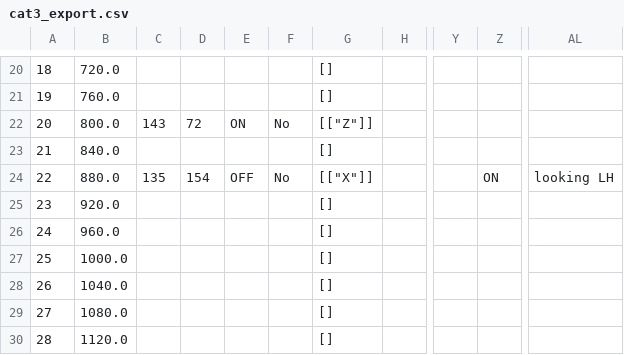
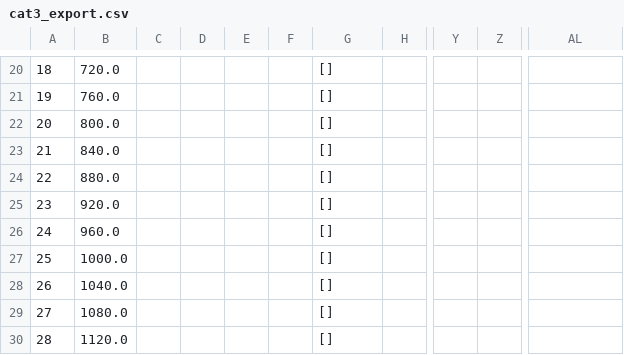
Before and after one commit to ctu-vras/touch-coder, a CSV file: Labeled_data/cat3/export/cat3_export.csv, drawn as a sheet; only a part is shown, gaps mark what is left out; the diff covers the shown part only; the diff names each change by its address in the sheet, - before the commit and + after, or states it on an @@ line.

```diff
--- a/Labeled_data/cat3/export/cat3_export.csv
+++ b/Labeled_data/cat3/export/cat3_export.csv
-C22: 143
+C22: (empty)
-D22: 72
+D22: (empty)
-E22: ON
+E22: (empty)
-F22: No
+F22: (empty)
-G22: [["Z"]]
+G22: []
-C24: 135
+C24: (empty)
-D24: 154
+D24: (empty)
-E24: OFF
+E24: (empty)
-F24: No
+F24: (empty)
-G24: [["X"]]
+G24: []
-Z24: ON
+Z24: (empty)
-AL24: looking LH
+AL24: (empty)
```
Also changed, not shown: 31 edited cells elsewhere in this file, 18 other files.
